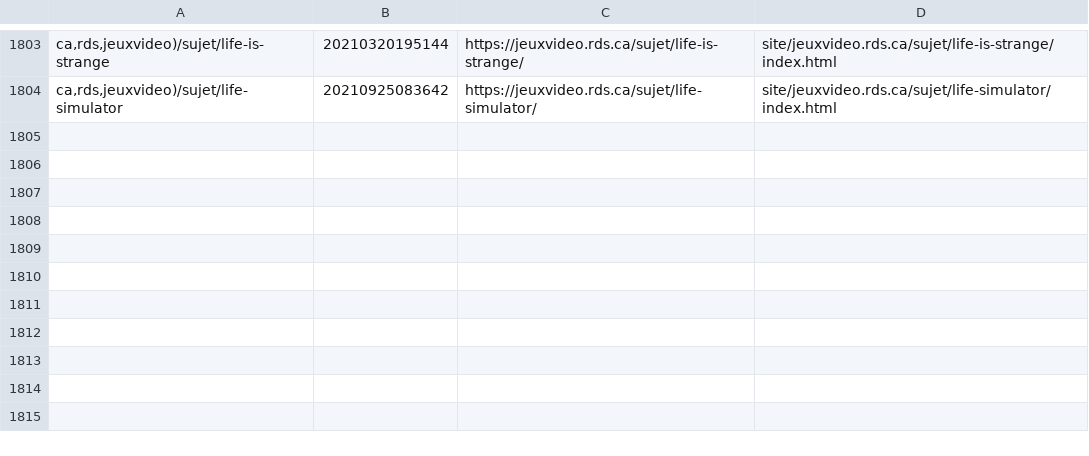
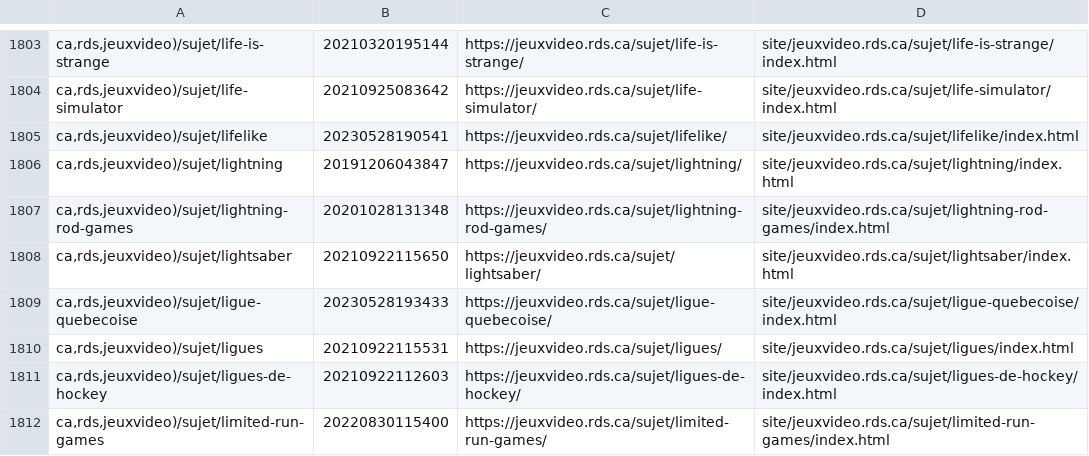
Before and after one commit to mjramos86/archiveRDSV, a TSV file: state/done-actions.tsv, drawn as a sheet; only a part is shown, gaps mark what is left out.

```diff
--- a/state/done-actions.tsv
+++ b/state/done-actions.tsv
@@ -1804 +1804,9 @@ ca,rds,jeuxvideo)/sujet/life-is-strange	20210320195144	https://jeuxvideo.rds.ca/
 ca,rds,jeuxvideo)/sujet/life-simulator	20210925083642	https://jeuxvideo.rds.ca/sujet/life-simulator/	site/jeuxvideo.rds.ca/sujet/life-simulator/index.html
+ca,rds,jeuxvideo)/sujet/lifelike	20230528190541	https://jeuxvideo.rds.ca/sujet/lifelike/	site/jeuxvideo.rds.ca/sujet/lifelike/index.html
+ca,rds,jeuxvideo)/sujet/lightning	20191206043847	https://jeuxvideo.rds.ca/sujet/lightning/	site/jeuxvideo.rds.ca/sujet/lightning/index.html
+ca,rds,jeuxvideo)/sujet/lightning-rod-games	20201028131348	https://jeuxvideo.rds.ca/sujet/lightning-rod-games/	site/jeuxvideo.rds.ca/sujet/lightning-rod-games/index.html
+ca,rds,jeuxvideo)/sujet/lightsaber	20210922115650	https://jeuxvideo.rds.ca/sujet/lightsaber/	site/jeuxvideo.rds.ca/sujet/lightsaber/index.html
+ca,rds,jeuxvideo)/sujet/ligue-quebecoise	20230528193433	https://jeuxvideo.rds.ca/sujet/ligue-quebecoise/	site/jeuxvideo.rds.ca/sujet/ligue-quebecoise/index.html
+ca,rds,jeuxvideo)/sujet/ligues	20210922115531	https://jeuxvideo.rds.ca/sujet/ligues/	site/jeuxvideo.rds.ca/sujet/ligues/index.html
+ca,rds,jeuxvideo)/sujet/ligues-de-hockey	20210922112603	https://jeuxvideo.rds.ca/sujet/ligues-de-hockey/	site/jeuxvideo.rds.ca/sujet/ligues-de-hockey/index.html
+ca,rds,jeuxvideo)/sujet/limited-run-games	20220830115400	https://jeuxvideo.rds.ca/sujet/limited-run-games/	site/jeuxvideo.rds.ca/sujet/limited-run-games/index.html
```
